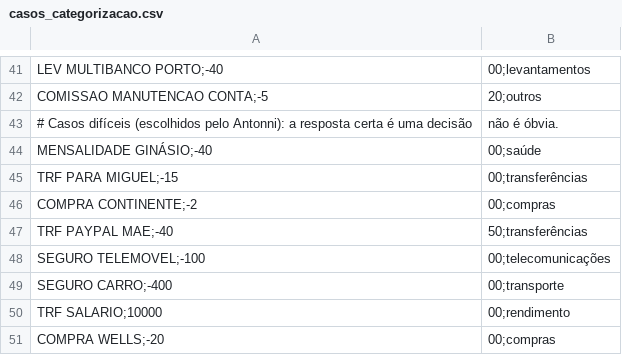
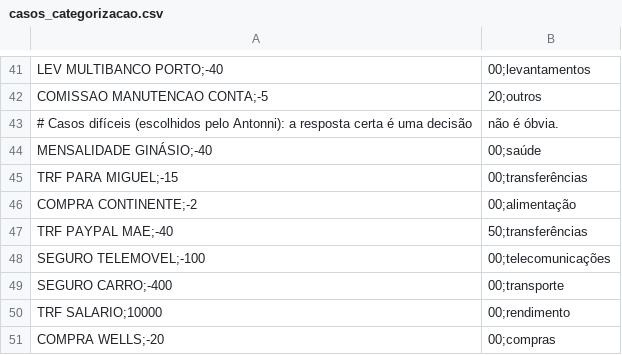
Before and after one commit to antonnisantosdev/controle-despesas-ia, a CSV file: avaliacao/casos_categorizacao.csv, drawn as a sheet; only a part is shown, gaps mark what is left out.

```diff
--- a/avaliacao/casos_categorizacao.csv
+++ b/avaliacao/casos_categorizacao.csv
@@ -45,3 +45,3 @@ MENSALIDADE GINÁSIO;-40,00;saúde
 TRF PARA MIGUEL;-15,00;transferências
-COMPRA CONTINENTE;-2,00;compras
+COMPRA CONTINENTE;-2,00;alimentação
 TRF PAYPAL MAE;-40,50;transferências
```
Also changed, not shown: 4 other files.
